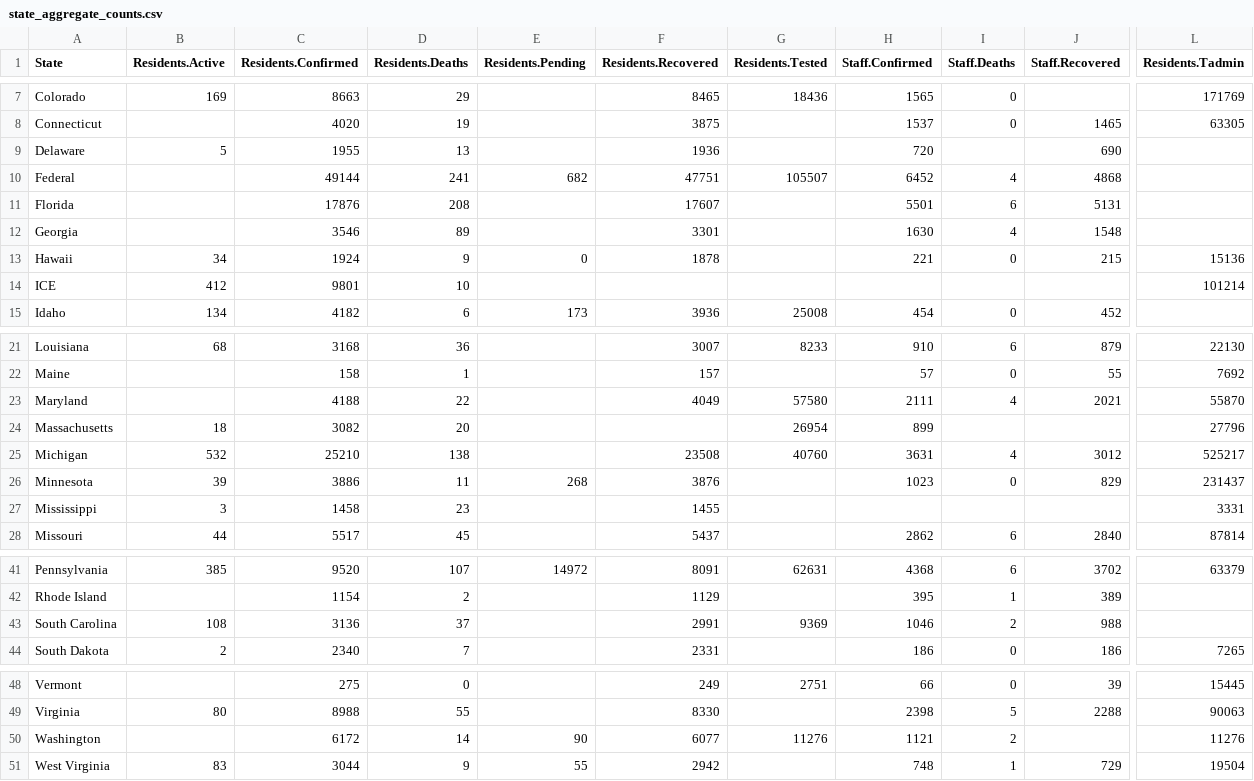
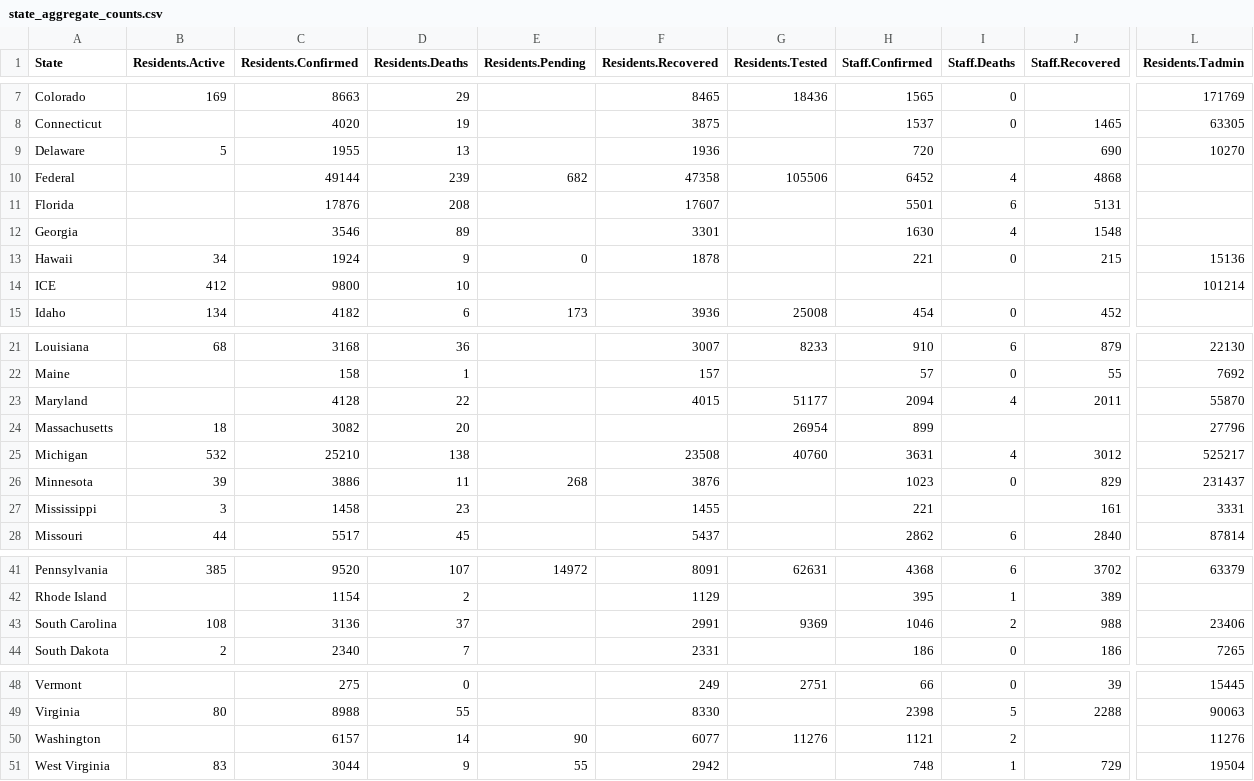
Before and after one commit to uclalawcovid19behindbars/data, a CSV file: latest-data/state_aggregate_counts.csv, drawn as a sheet; only a part is shown, gaps mark what is left out; the diff names each change by its address in the sheet, - before the commit and + after, or states it on an @@ line.

```diff
--- a/latest-data/state_aggregate_counts.csv
+++ b/latest-data/state_aggregate_counts.csv
-L9 (Residents.Tadmin): (empty)
+L9 (Residents.Tadmin): 10270
-D10 (Residents.Deaths): 241
+D10 (Residents.Deaths): 239
-F10 (Residents.Recovered): 47751
+F10 (Residents.Recovered): 47358
-G10 (Residents.Tested): 105507
+G10 (Residents.Tested): 105506
-C14 (Residents.Confirmed): 9801
+C14 (Residents.Confirmed): 9800
-C23 (Residents.Confirmed): 4188
+C23 (Residents.Confirmed): 4128
-F23 (Residents.Recovered): 4049
+F23 (Residents.Recovered): 4015
-G23 (Residents.Tested): 57580
+G23 (Residents.Tested): 51177
-H23 (Staff.Confirmed): 2111
+H23 (Staff.Confirmed): 2094
-J23 (Staff.Recovered): 2021
+J23 (Staff.Recovered): 2011
-H27 (Staff.Confirmed): (empty)
+H27 (Staff.Confirmed): 221
-J27 (Staff.Recovered): (empty)
+J27 (Staff.Recovered): 161
-L43 (Residents.Tadmin): (empty)
+L43 (Residents.Tadmin): 23406
-C50 (Residents.Confirmed): 6172
+C50 (Residents.Confirmed): 6157
```
Also changed, not shown: latest-data/national_aggregate_counts.csv, 1 other file.
